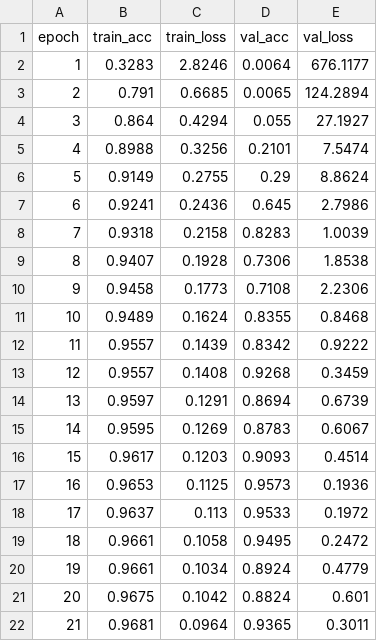
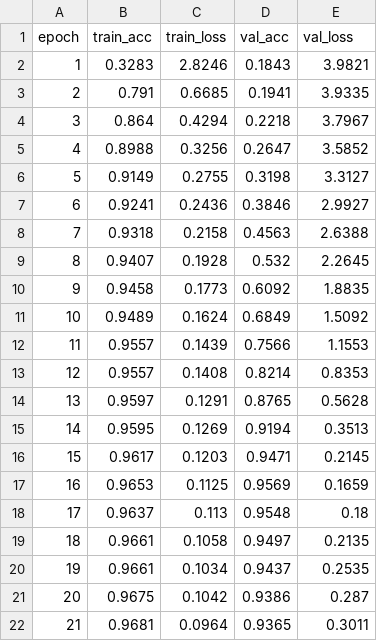
Before and after one commit to Prasannahariveeresh/UltraTamNet, a CSV file: supplementary/training_logs/table3/NASNetMobile_training_history.csv, drawn as a sheet.

Commit message:
Updated logs

```diff
--- a/supplementary/training_logs/table3/NASNetMobile_training_history.csv
+++ b/supplementary/training_logs/table3/NASNetMobile_training_history.csv
@@ -1,22 +1,22 @@
 epoch,train_acc,train_loss,val_acc,val_loss
-1,0.3283,2.8246,0.0064,676.1177
-2,0.791,0.6685,0.0065,124.2894
-3,0.864,0.4294,0.055,27.1927
-4,0.8988,0.3256,0.2101,7.5474
-5,0.9149,0.2755,0.29,8.8624
-6,0.9241,0.2436,0.645,2.7986
-7,0.9318,0.2158,0.8283,1.0039
-8,0.9407,0.1928,0.7306,1.8538
-9,0.9458,0.1773,0.7108,2.2306
-10,0.9489,0.1624,0.8355,0.8468
-11,0.9557,0.1439,0.8342,0.9222
-12,0.9557,0.1408,0.9268,0.3459
-13,0.9597,0.1291,0.8694,0.6739
-14,0.9595,0.1269,0.8783,0.6067
-15,0.9617,0.1203,0.9093,0.4514
-16,0.9653,0.1125,0.9573,0.1936
-17,0.9637,0.113,0.9533,0.1972
-18,0.9661,0.1058,0.9495,0.2472
-19,0.9661,0.1034,0.8924,0.4779
-20,0.9675,0.1042,0.8824,0.601
+1,0.3283,2.8246,0.1843,3.9821
+2,0.791,0.6685,0.1941,3.9335
+3,0.864,0.4294,0.2218,3.7967
+4,0.8988,0.3256,0.2647,3.5852
+5,0.9149,0.2755,0.3198,3.3127
+6,0.9241,0.2436,0.3846,2.9927
+7,0.9318,0.2158,0.4563,2.6388
+8,0.9407,0.1928,0.532,2.2645
+9,0.9458,0.1773,0.6092,1.8835
+10,0.9489,0.1624,0.6849,1.5092
+11,0.9557,0.1439,0.7566,1.1553
+12,0.9557,0.1408,0.8214,0.8353
+13,0.9597,0.1291,0.8765,0.5628
+14,0.9595,0.1269,0.9194,0.3513
+15,0.9617,0.1203,0.9471,0.2145
+16,0.9653,0.1125,0.9569,0.1659
+17,0.9637,0.113,0.9548,0.18
+18,0.9661,0.1058,0.9497,0.2135
+19,0.9661,0.1034,0.9437,0.2535
+20,0.9675,0.1042,0.9386,0.287
 21,0.9681,0.0964,0.9365,0.3011
```
